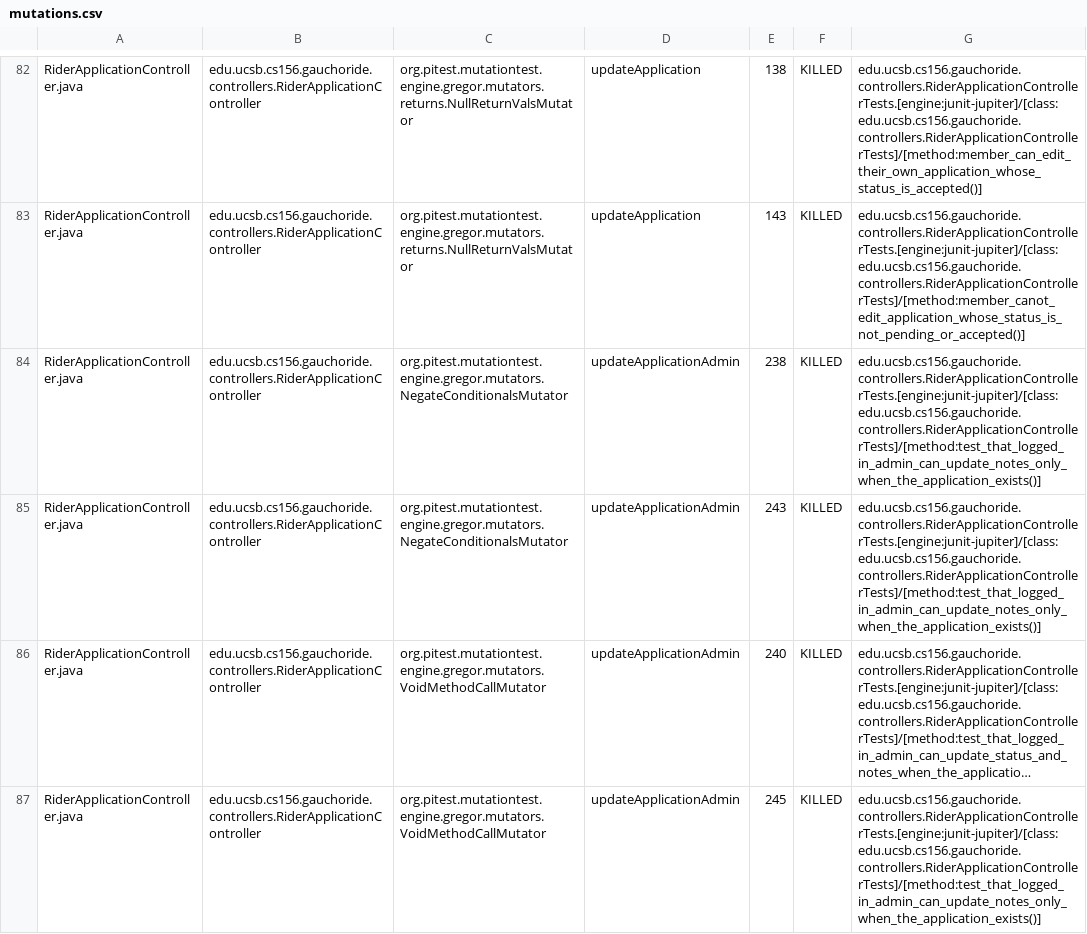
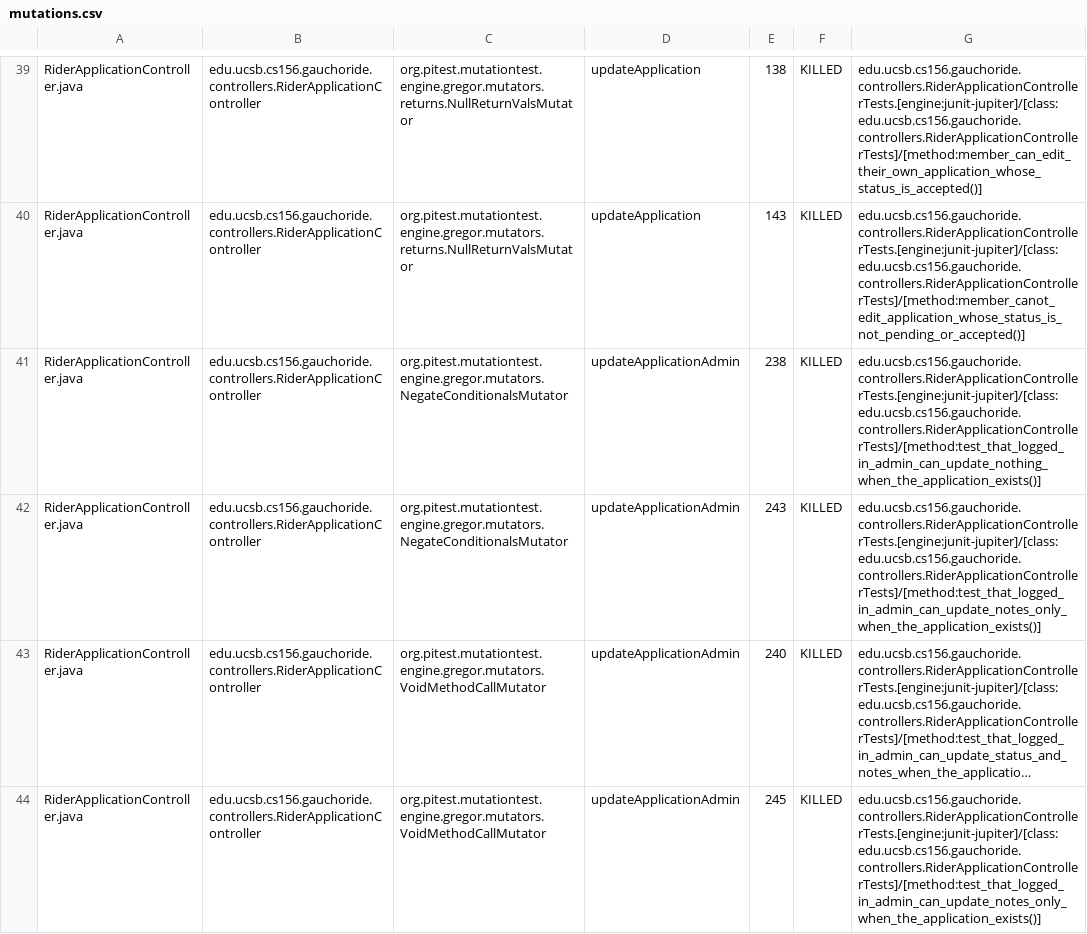
Before and after one commit to ucsb-cs156-s24/proj-gauchoride-s24-5pm-5, a CSV file: pitest/mutations.csv, drawn as a sheet; only a part is shown, gaps mark what is left out; long unchanged cells end in …; the diff covers the shown part only.

Commit message:
Deploying to gh-pages from @ ucsb-cs156-s24/proj-gauchoride-s24-5pm-5@181fae20f948acb1d147f643cbe84b25a8d6b4cf 🚀

```diff
--- a/pitest/mutations.csv
+++ b/pitest/mutations.csv
@@ -83,3 +40,3 @@ RiderApplicationController.java,edu.ucsb.cs156.gauchoride.controllers.RiderAppli
 RiderApplicationController.java,edu.ucsb.cs156.gauchoride.controllers.RiderApplicationController,org.pitest.mutationtest.engine.gregor.mutators.returns.NullReturnValsMutator,updateApplication,143,KILLED,edu.ucsb.cs156.gauchoride.controllers.RiderApplicationControllerTests.[engine:junit-jupiter]/[class:edu.ucsb.cs156.gauchoride.controllers.RiderApplicationControllerTests]/[method:member_canot_edit_application_whose_status_is_not_pending_or_accepted()]
-RiderApplicationController.java,edu.ucsb.cs156.gauchoride.controllers.RiderApplicationController,org.pitest.mutationtest.engine.gregor.mutators.NegateConditionalsMutator,updateApplicationAdmin,238,KILLED,edu.ucsb.cs156.gauchoride.controllers.RiderApplicationControllerTests.[engine:junit-jupiter]/[class:edu.ucsb.cs156.gauchoride.controllers.RiderApplicationControllerTests]/[method:test_that_logged_in_admin_can_update_notes_only_when_the_application_exists()]
+RiderApplicationController.java,edu.ucsb.cs156.gauchoride.controllers.RiderApplicationController,org.pitest.mutationtest.engine.gregor.mutators.NegateConditionalsMutator,updateApplicationAdmin,238,KILLED,edu.ucsb.cs156.gauchoride.controllers.RiderApplicationControllerTests.[engine:junit-jupiter]/[class:edu.ucsb.cs156.gauchoride.controllers.RiderApplicationControllerTests]/[method:test_that_logged_in_admin_can_update_nothing_when_the_application_exists()]
 RiderApplicationController.java,edu.ucsb.cs156.gauchoride.controllers.RiderApplicationController,org.pitest.mutationtest.engine.gregor.mutators.NegateConditionalsMutator,updateApplicationAdmin,243,KILLED,edu.ucsb.cs156.gauchoride.controllers.RiderApplicationControllerTests.[engine:junit-jupiter]/[class:edu.ucsb.cs156.gauchoride.controllers.RiderApplicationControllerTests]/[method:test_that_logged_in_admin_can_update_notes_only_when_the_application_exists()]
```
Also changed, not shown: 5 added rows, 5 removed rows, 38 moved rows and 25 edited cells elsewhere in this file, 17 other files.
